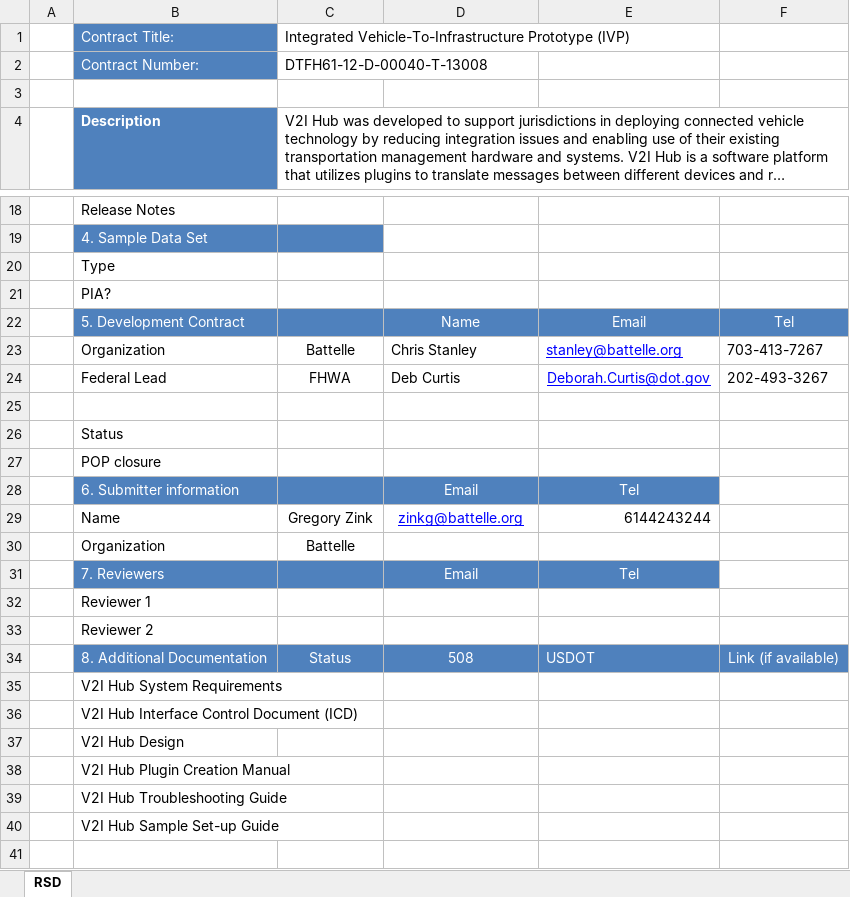
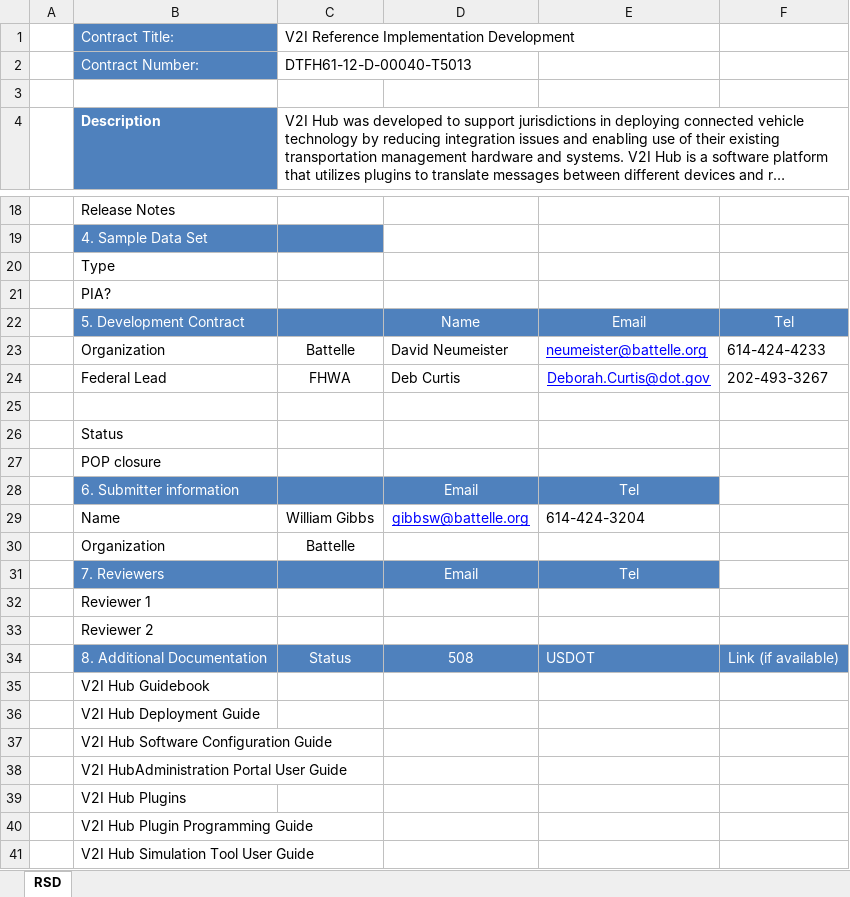
Before and after one commit to OSADP/V2I-Hub, an Excel workbook: V2I Hub Application Tracking Worksheet.xlsx, sheet RSD, drawn as a sheet; only a part is shown, gaps mark what is left out; long unchanged cells end in …; values as stored, in another font and other column widths than the file's, no borders; removed rows and columns are numbered as before the commit, all else as after; the diff names each change by its address in the sheet, - before the commit and + after, or states it on an @@ line.

Commit message:
Updated Documentation

```diff
--- a/V2I Hub Application Tracking Worksheet.xlsx (sheet RSD)
+++ b/V2I Hub Application Tracking Worksheet.xlsx (sheet RSD)
-C1: Integrated Vehicle-To-Infrastructure Prototype (IVP)
+C1: V2I Reference Implementation Development
-C2: DTFH61-12-D-00040-T-13008
+C2: DTFH61-12-D-00040-T5013
-D23: Chris Stanley
+D23: David Neumeister
-E23: stanley@battelle.org
+E23: neumeister@battelle.org
-F23: 703-413-7267
+F23: 614-424-4233
-row 29:  | Name | Gregory Zink | zinkg@battelle.org | 6144243244
+row 29:  | Name | William Gibbs | gibbsw@battelle.org | 614-424-3204
-B35: V2I Hub System Requirements
+B35: V2I Hub Guidebook
-B36: V2I Hub Interface Control Document (ICD)
+B36: V2I Hub Deployment Guide
-B37: V2I Hub Design
+B37: V2I Hub Software Configuration Guide
-B38: V2I Hub Plugin Creation Manual
+B38: V2I HubAdministration Portal User Guide
-B39: V2I Hub Troubleshooting Guide
+B39: V2I Hub Plugins
-B40: V2I Hub Sample Set-up Guide
+B40: V2I Hub Plugin Programming Guide
+row 41:  | V2I Hub Simulation Tool User Guide
```
Also changed, not shown: 13 other files.
